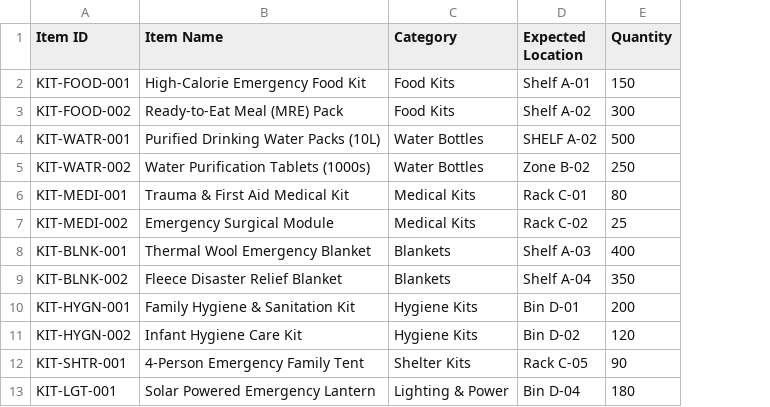
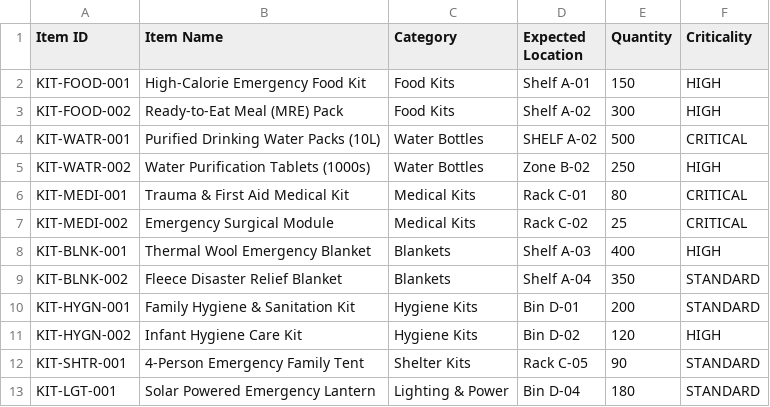
Before and after one commit to manojg-rocky/Your-Project-Humanitarian-Warehouse-Preparing, a CSV file: data/inventory.csv, drawn as a sheet; the diff names each change by its address in the sheet, - before the commit and + after, or states it on an @@ line.

```diff
--- a/data/inventory.csv
+++ b/data/inventory.csv
+column F (Criticality), rows 2-13: HIGH | HIGH | CRITICAL | HIGH | CRITICAL | CRITICAL | HIGH | STANDARD | STANDARD | HIGH | STANDARD | STANDARD
```
Also changed, not shown: data/scan_history.csv, 10 other files.
